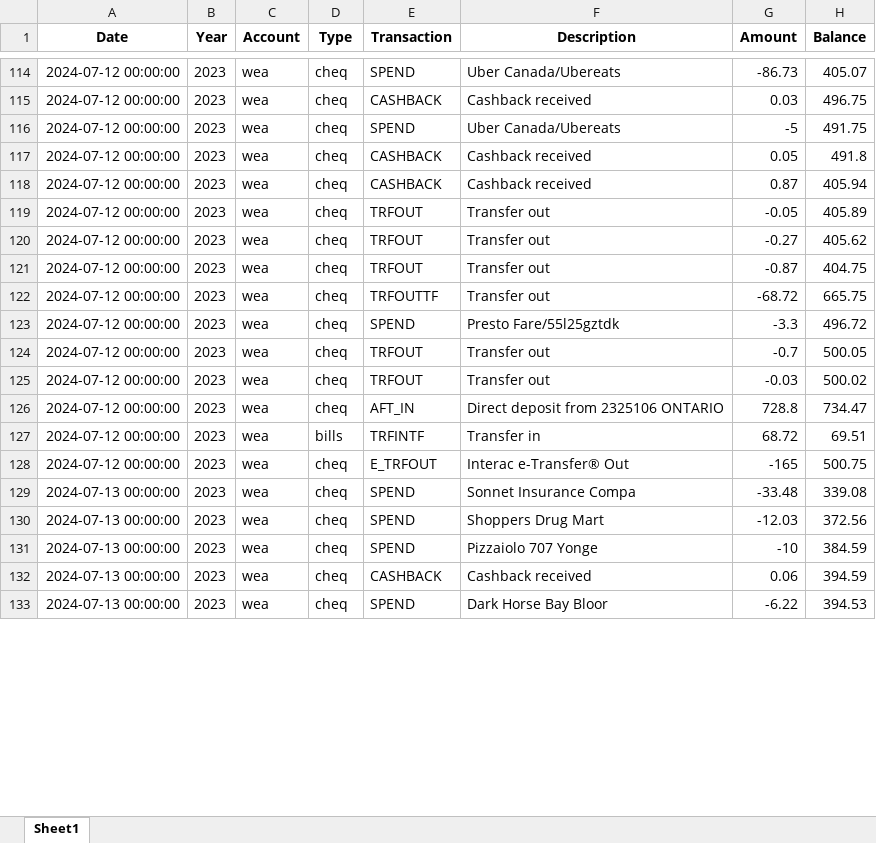
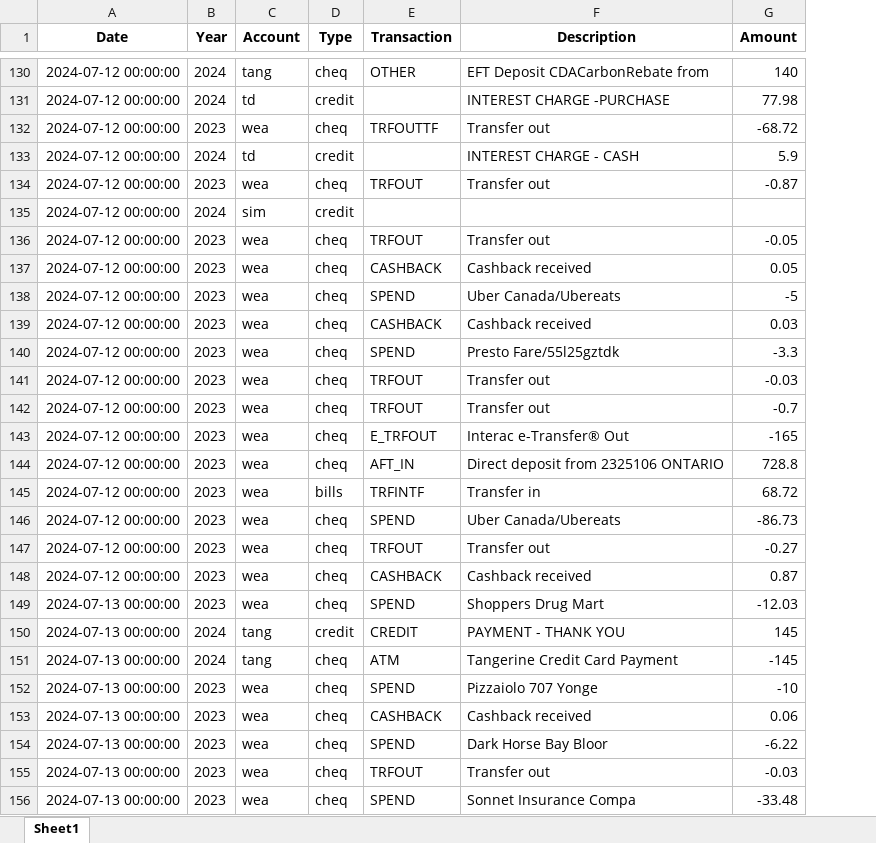
Before and after one commit to Curtistilbury/Bank-Statement-Organizer, an Excel workbook: combined_statements.xlsx, sheet Sheet1, drawn as a sheet; only a part is shown, gaps mark what is left out; values as stored, in another font and other column widths than the file's, no borders; table styles not drawn; removed rows and columns are numbered as before the commit, all else as after; the diff covers the shown part only; the diff names each change by its address in the sheet, - before the commit and + after, or states it on an @@ line.

```diff
--- a/combined_statements.xlsx (sheet Sheet1)
+++ b/combined_statements.xlsx (sheet Sheet1)
-column H (Balance), rows 114-115: 405.07 | 496.75; rows 123-124: 496.72 | 500.05; rows 126-127: 734.47 | 69.51; rows 130-133: 372.56 | 384.59 | 394.59 | 394.53
-B130 (Year): 2023
+B130 (Year): 2024
-C130 (Account): wea
+C130 (Account): tang
-E130 (Transaction): SPEND
+E130 (Transaction): OTHER
-F130 (Description): Uber Canada/Ubereats
+F130 (Description): EFT Deposit CDACarbonRebate from
-G130 (Amount): -86.73
+G130 (Amount): 140
+row 131: 2024-07-12 00:00:00 | 2024 | td | credit |  | INTEREST CHARGE -PURCHASE | 77.98
@@ row 122 moved to row 132: 2024-07-12 00:00:00 @@
+row 133: 2024-07-12 00:00:00 | 2024 | td | credit |  | INTEREST CHARGE - CASH | 5.9
@@ row 121 moved to row 134: 2024-07-12 00:00:00 @@
+row 135: 2024-07-12 00:00:00 | 2024 | sim | credit
@@ row 119 moved to row 136: 2024-07-12 00:00:00 @@
@@ row 117 moved to row 137: 2024-07-12 00:00:00 @@
@@ row 116 moved to row 138: 2024-07-12 00:00:00 @@
@@ row 125 moved to row 141: 2024-07-12 00:00:00 @@
@@ row 128 moved to row 143: 2024-07-12 00:00:00 @@
+row 146: 2024-07-12 00:00:00 | 2023 | wea | cheq | SPEND | Uber Canada/Ubereats | -86.73
@@ row 120 moved to row 147: 2024-07-12 00:00:00 @@
@@ row 118 moved to row 148: 2024-07-12 00:00:00 @@
+row 150: 2024-07-13 00:00:00 | 2024 | tang | credit | CREDIT | PAYMENT - THANK YOU | 145
+row 151: 2024-07-13 00:00:00 | 2024 | tang | cheq | ATM | Tangerine Credit Card Payment | -145
@@ row 137 moved to row 155: 2024-07-13 00:00:00 @@
@@ row 129 moved to row 156: 2024-07-13 00:00:00 @@
```
Also changed, not shown: 48 added rows, 211 moved rows and 15 edited cells elsewhere in this sheet, 2 other files.
